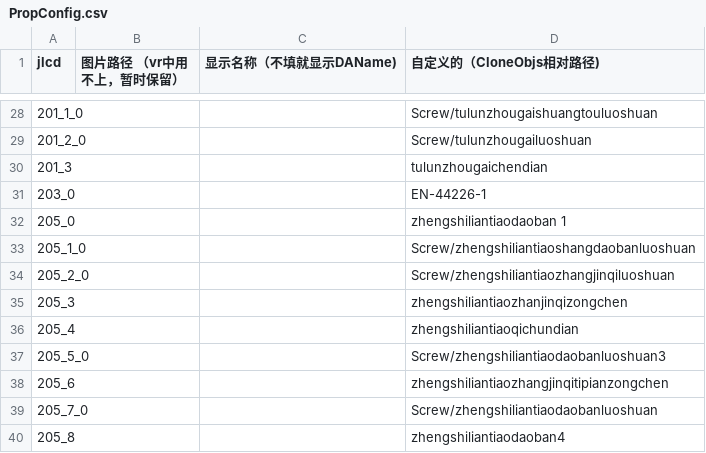
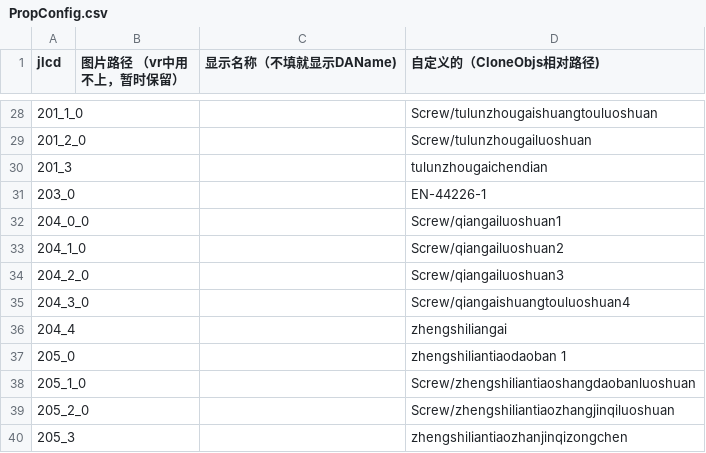
Before and after one commit to LadissonLai/SUSTC-VR, a CSV file: Assets/DynamicProjectAssets/E5/Resources/Configs/PropConfig.csv, drawn as a sheet; only a part is shown, gaps mark what is left out; the shorter side is filled out with more unchanged rows; the diff names each change by its address in the sheet, - before the commit and + after, or states it on an @@ line.

```diff
--- a/Assets/DynamicProjectAssets/E5/Resources/Configs/PropConfig.csv
+++ b/Assets/DynamicProjectAssets/E5/Resources/Configs/PropConfig.csv
+row 32: 204_0_0 |  |  | Screw/qiangailuoshuan1
+row 33: 204_1_0 |  |  | Screw/qiangailuoshuan2
+row 34: 204_2_0 |  |  | Screw/qiangailuoshuan3
+row 35: 204_3_0 |  |  | Screw/qiangaishuangtouluoshuan4
+row 36: 204_4 |  |  | zhengshiliangai
```
Also changed, not shown: Assets/DynamicProjectAssets/E5/Resources/Configs/DAConfig.csv, 34 other files.
